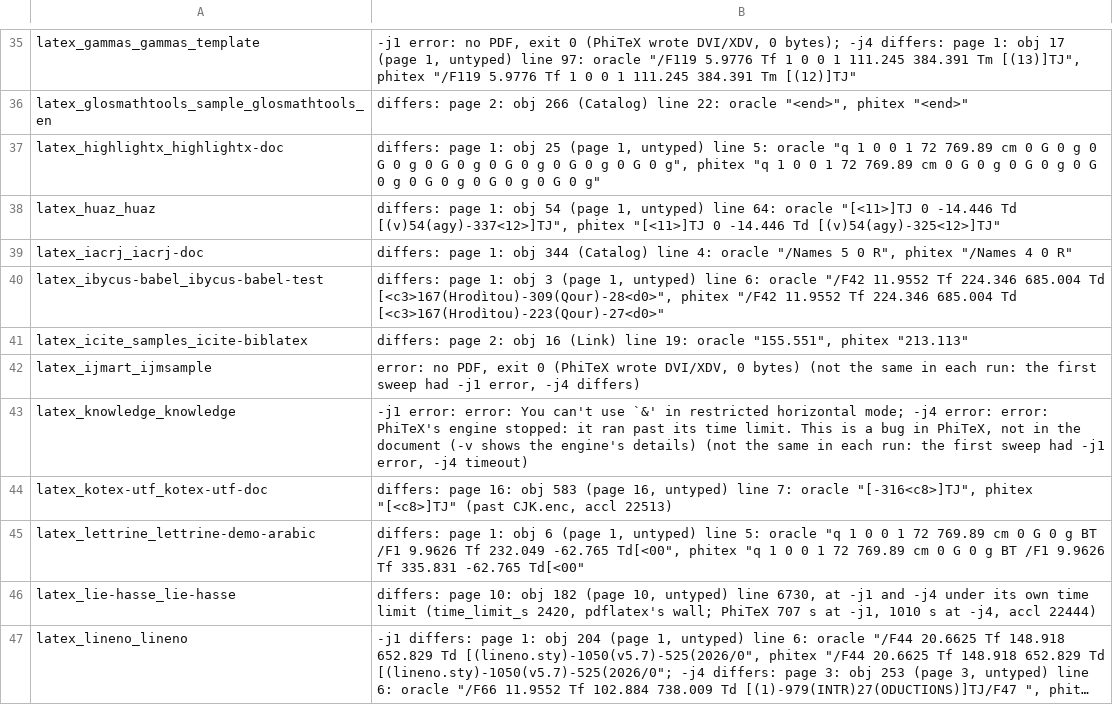
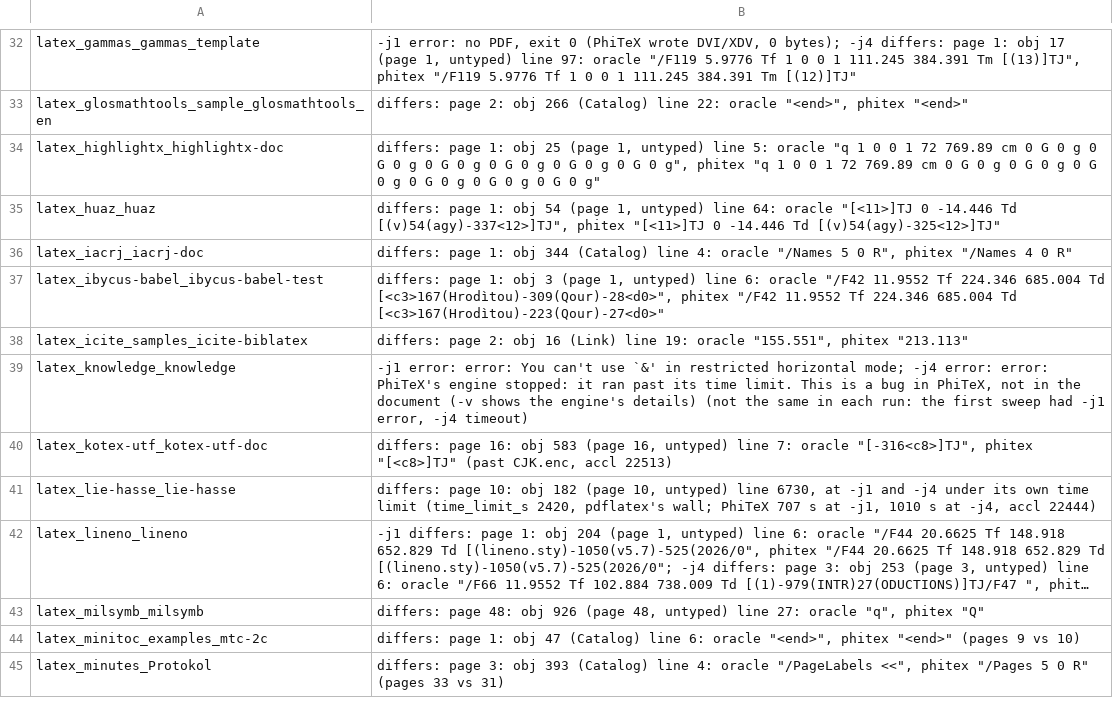
Before and after one commit to accl-kaust/PhiTeX, a TSV file: ci/manuals-not-identical.tsv, drawn as a sheet; only a part is shown, gaps mark what is left out; the shorter side is filled out with more unchanged rows; long unchanged cells end in …; the diff covers the shown part only.

```diff
--- a/ci/manuals-not-identical.tsv
+++ b/ci/manuals-not-identical.tsv
@@ -41,6 +38,4 @@ latex_ibycus-babel_ibycus-babel-test	differs: page 1: obj 3 (page 1, untyped) li
 latex_icite_samples_icite-biblatex	differs: page 2: obj 16 (Link) line 19: oracle "155.551", phitex "213.113"
-latex_ijmart_ijmsample	error: no PDF, exit 0 (PhiTeX wrote DVI/XDV, 0 bytes) (not the same in each run: the first sweep had -j1 error, -j4 differs)
 latex_knowledge_knowledge	-j1 error: error: You can't use `&' in restricted horizontal mode; -j4 error: error: PhiTeX's engine stopped: it ran past its time limit. This is a bug in PhiTeX, not in the document (-v shows the engine's details) (not the same in each run: the first sweep had -j1 error, -j4 timeout)
 latex_kotex-utf_kotex-utf-doc	differs: page 16: obj 583 (page 16, untyped) line 7: oracle "[-316<c8>]TJ", phitex "[<c8>]TJ" (past CJK.enc, accl 22513)
-latex_lettrine_lettrine-demo-arabic	differs: page 1: obj 6 (page 1, untyped) line 5: oracle "q 1 0 0 1 72 769.89 cm 0 G 0 g BT /F1 9.9626 Tf 232.049 -62.765 Td[<00", phitex "q 1 0 0 1 72 769.89 cm 0 G 0 g BT /F1 9.9626 Tf 335.831 -62.765 Td[<00"
 latex_lie-hasse_lie-hasse	differs: page 10: obj 182 (page 10, untyped) line 6730, at -j1 and -j4 under its own time limit (time_limit_s 2420, pdflatex's wall; PhiTeX 707 s at -j1, 1010 s at -j4, accl 22444)
```
Also changed, not shown: 11 removed rows elsewhere in this file, 1 other file.
